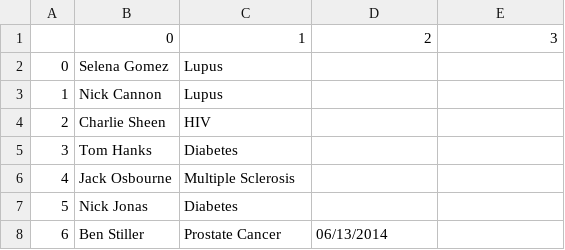
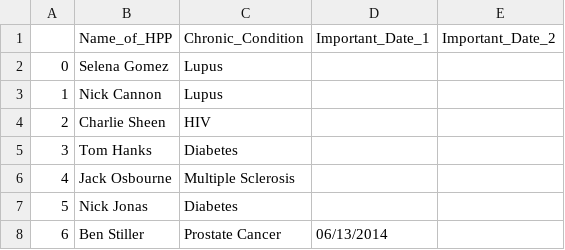
Before and after one commit to kkrusere/Cultural-Health-Moments, a CSV file: Data.csv, drawn as a sheet; only a part is shown.

Commit message:
Update

```diff
--- a/Data.csv
+++ b/Data.csv
@@ -1,2 +1,2 @@
-,0,1,2,3
+,Name_of_HPP,Chronic_Condition,Important_Date_1,Important_Date_2
 0,Selena Gomez, Lupus,,
```
